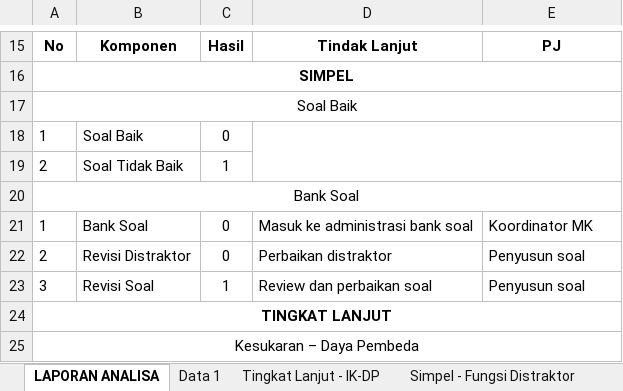
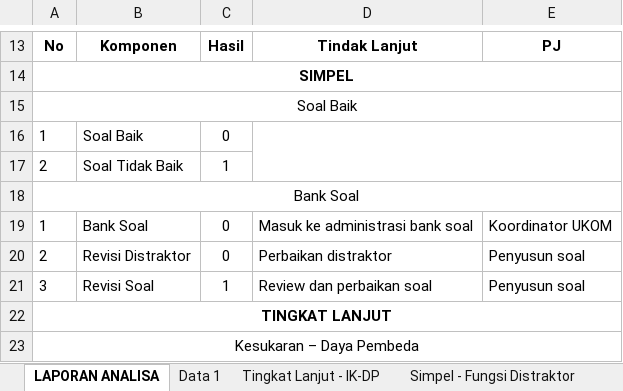
Before and after one commit to basit-adhi/AnalisisButirSoalMoodle, an Excel workbook: Analisa Butir Soal Advanced.xlsx, sheet LAPORAN ANALISA, drawn as a sheet; only a part is shown, gaps mark what is left out; values as stored, in another font and other column widths than the file's, no borders; addresses are those after the commit; the diff covers the shown part only; the diff names each change by its address in the sheet, - before the commit and + after, or states it on an @@ line.

```diff
--- a/Analisa Butir Soal Advanced.xlsx (sheet LAPORAN ANALISA)
+++ b/Analisa Butir Soal Advanced.xlsx (sheet LAPORAN ANALISA)
-E19: Koordinator MK
+E19: Koordinator UKOM
```
Also changed, not shown: 2 removed rows and 8 edited cells elsewhere in this sheet, sheet Tingkat Lanjut - IK-DP, sheet Simpel - Fungsi Distraktor.
